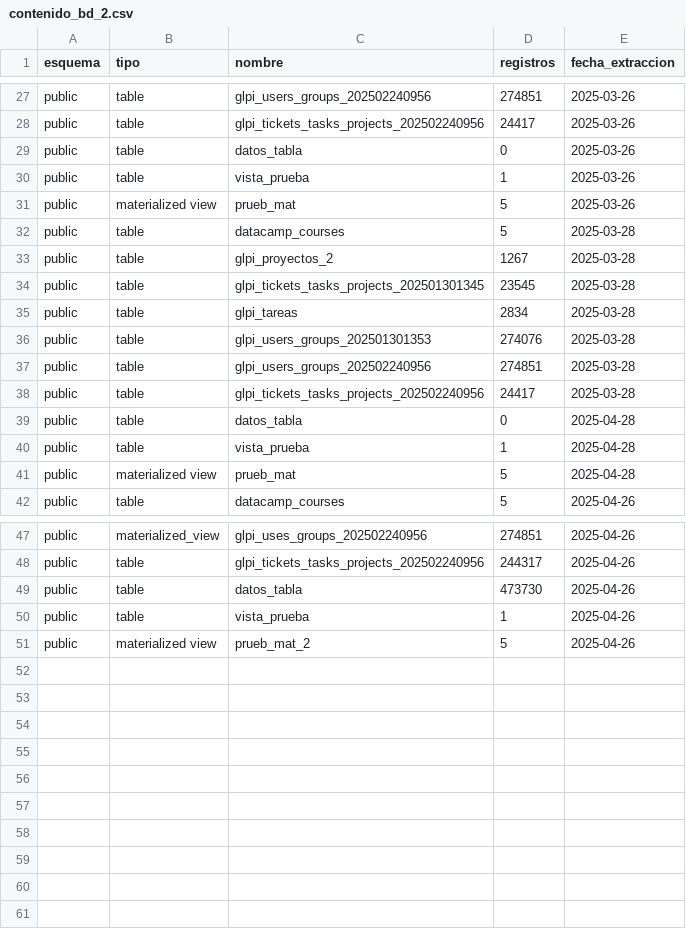
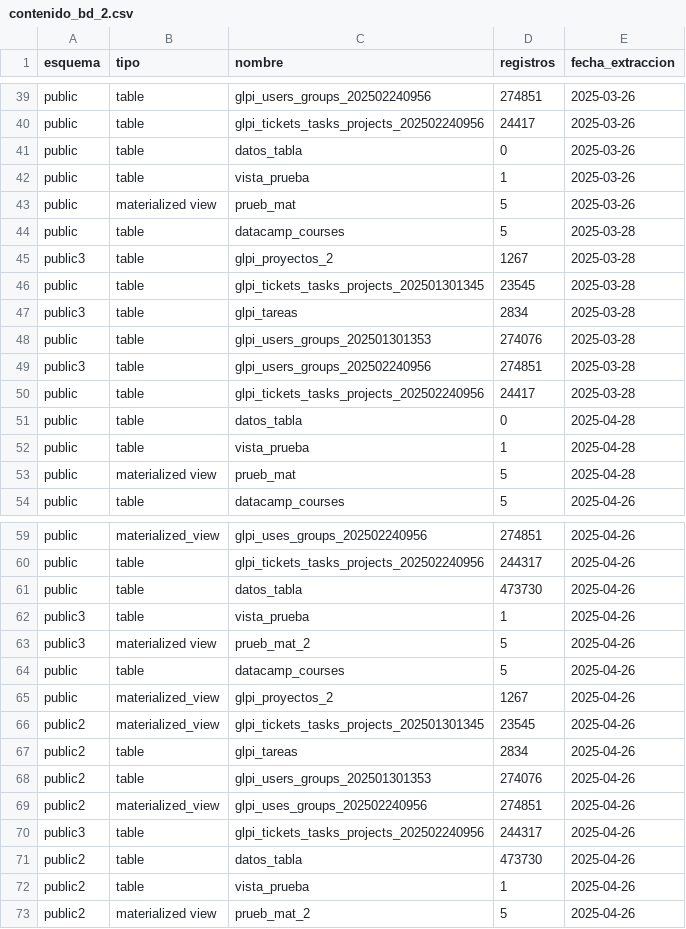
Before and after one commit to pabloom21/ejs, a CSV file: contenido_bd_2.csv, drawn as a sheet; only a part is shown, gaps mark what is left out; the diff covers the shown part only.

```diff
--- a/contenido_bd_2.csv
+++ b/contenido_bd_2.csv
@@ -32,7 +44,7 @@ public;materialized view;prueb_mat;5;2025-03-26
 public;table;datacamp_courses;5;2025-03-28
-public;table;glpi_proyectos_2;1267;2025-03-28
+public3;table;glpi_proyectos_2;1267;2025-03-28
 public;table;glpi_tickets_tasks_projects_202501301345;23545;2025-03-28
-public;table;glpi_tareas;2834;2025-03-28
+public3;table;glpi_tareas;2834;2025-03-28
 public;table;glpi_users_groups_202501301353;274076;2025-03-28
-public;table;glpi_users_groups_202502240956;274851;2025-03-28
+public3;table;glpi_users_groups_202502240956;274851;2025-03-28
 public;table;glpi_tickets_tasks_projects_202502240956;24417;2025-03-28
@@ -49,3 +61,13 @@ public;table;glpi_tickets_tasks_projects_202502240956;244317;2025-04-26
 public;table;datos_tabla;473730;2025-04-26
-public;table;vista_prueba;1;2025-04-26
-public;materialized view;prueb_mat_2;5;2025-04-26
+public3;table;vista_prueba;1;2025-04-26
+public3;materialized view;prueb_mat_2;5;2025-04-26
+public;table;datacamp_courses;5;2025-04-26
+public;materialized_view;glpi_proyectos_2;1267;2025-04-26
+public2;materialized_view;glpi_tickets_tasks_projects_202501301345;23545;2025-04-26
+public2;table;glpi_tareas;2834;2025-04-26
+public2;table;glpi_users_groups_202501301353;274076;2025-04-26
+public2;materialized_view;glpi_uses_groups_202502240956;274851;2025-04-26
+public3;table;glpi_tickets_tasks_projects_202502240956;244317;2025-04-26
+public2;table;datos_tabla;473730;2025-04-26
+public2;table;vista_prueba;1;2025-04-26
+public2;materialized view;prueb_mat_2;5;2025-04-26
```
Also changed, not shown: 12 added rows and 5 edited cells elsewhere in this file, 5 other files.
